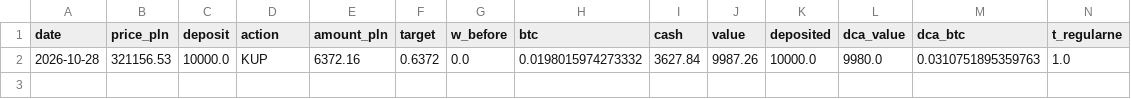
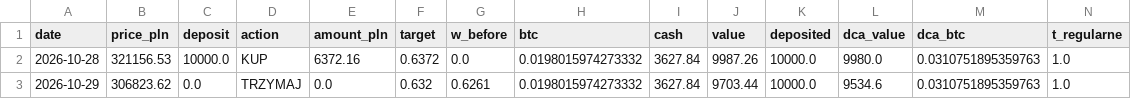
Before and after one commit to wywigacz/bitcoin-predictor, a CSV file: data/sim_live.csv, drawn as a sheet; only a part is shown; rows hold the shown columns only; the diff names each change by its address in the sheet, - before the commit and + after, or states it on an @@ line.

```diff
--- a/data/sim_live.csv
+++ b/data/sim_live.csv
+row 3: 2026-10-29 | 306823.62 | 0.0 | TRZYMAJ | 0.0 | 0.632 | 0.6261 | 0.0198015974273332 | 3627.84 | 9703.44 | 10000.0 | 9534.6 | 0.0310751895359763 | 1.0
```
Also changed, not shown: data/forecast_log.csv, data/hl_snapshots.csv, 28 other files.
